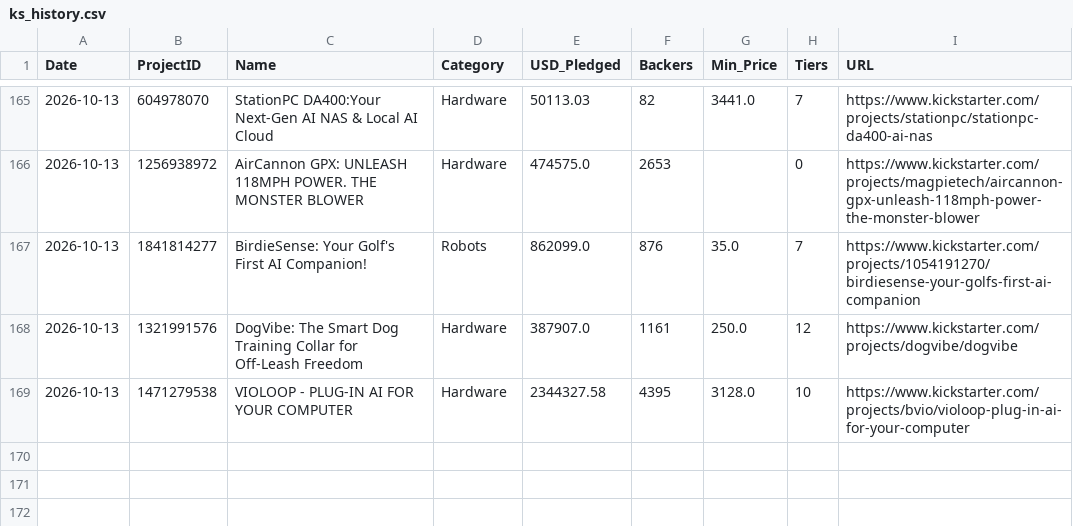
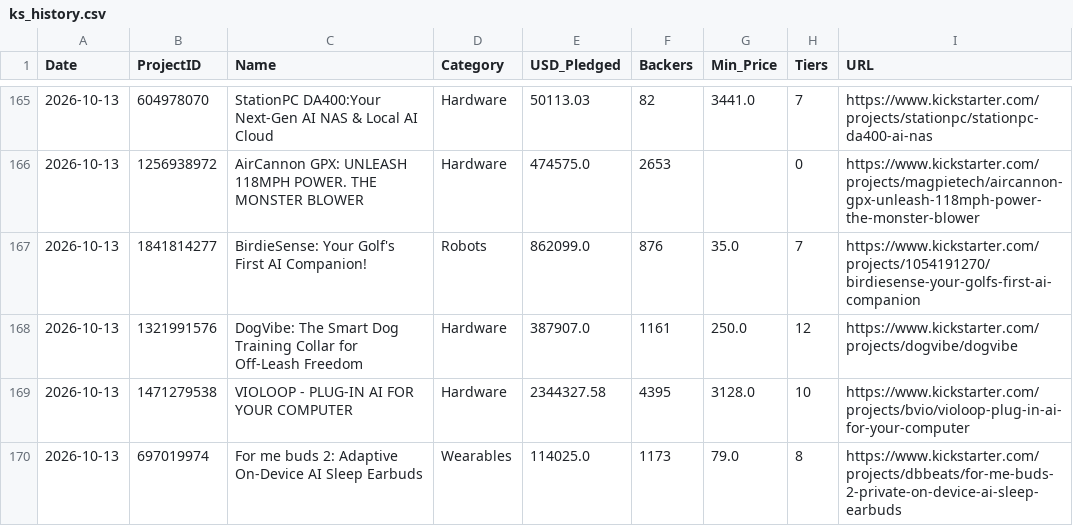
Before and after one commit to apexhuang-zizi/News-Financial_Tracking, a CSV file: ks_history.csv, drawn as a sheet; only a part is shown, gaps mark what is left out; the diff names each change by its address in the sheet, - before the commit and + after, or states it on an @@ line.

Commit message:
Auto-update crowdfunding board: 2026-10-13 (65 tiers)

```diff
--- a/ks_history.csv
+++ b/ks_history.csv
+row 170: 2026-10-13 | 697019974 | For me buds 2: Adaptive On-Device AI Sleep Earbuds | Wearables | 114025.0 | 1173 | 79.0 | 8 | https://www.kickstarter.com/projects/dbbeats/for-me-buds-2-private-on-device-ai-sleep-earbuds
```
Also changed, not shown: 2 other files.
